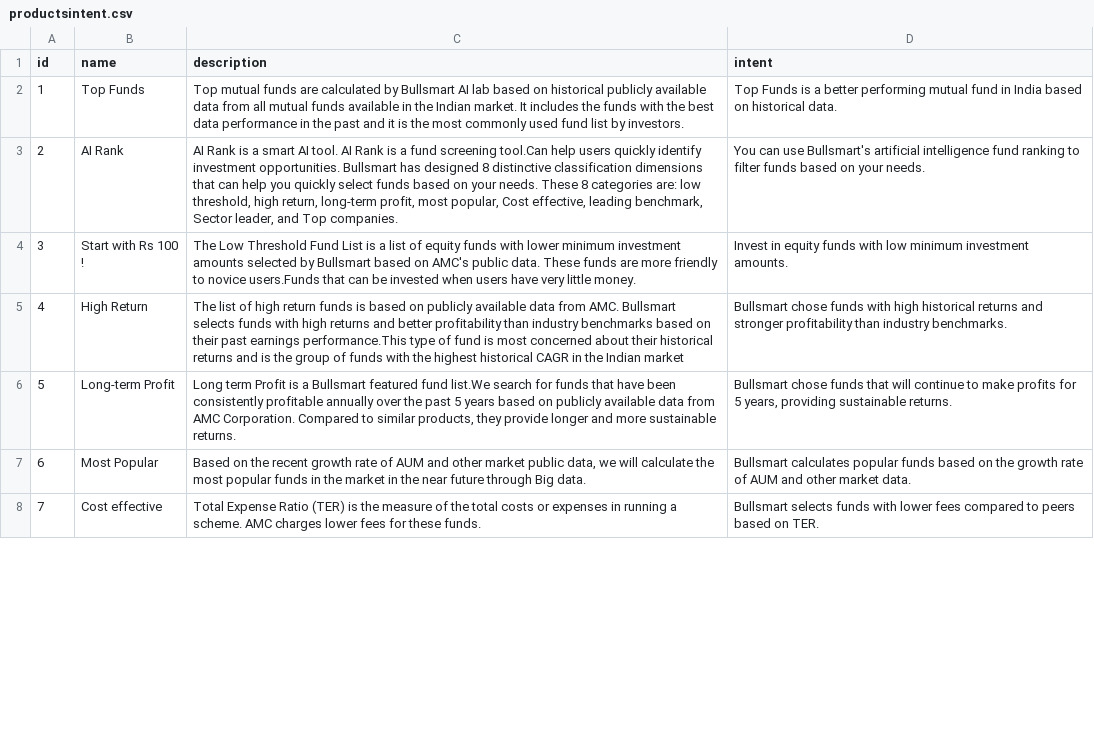
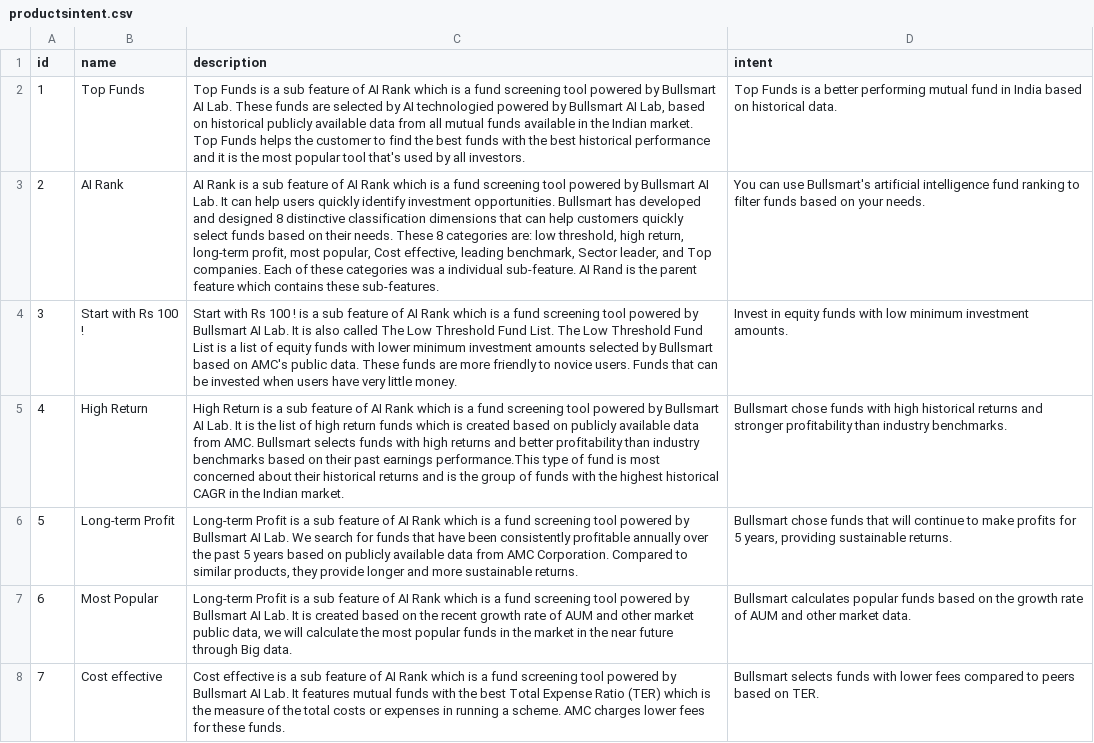
Before and after one commit to vinvcn/kbgpt, a CSV file: kbgpt/res/productsintent.csv, drawn as a sheet; only a part is shown; the diff covers the shown part only; the diff names each change by its address in the sheet, - before the commit and + after, or states it on an @@ line.

Commit message:
update product catalog and prompt

```diff
--- a/kbgpt/res/productsintent.csv
+++ b/kbgpt/res/productsintent.csv
-C2 (description): Top mutual funds are calculated by Bullsmart AI lab based on historical publicly available data from all mutual funds available in the Indian market. It includes the funds with the best data performance in the past and it is the most commonly used fund list by investors.
+C2 (description): Top Funds is a sub feature of AI Rank which is a fund screening tool powered by Bullsmart AI Lab. These funds are selected by AI technologied powered by Bullsmart AI Lab, based on historical publicly available data from all mutual funds available in the Indian market. Top Funds helps the customer to find the best funds with the best historical performance and it is the most popular tool that's used by all investors.
-C3 (description): …is a smart AI tool. AI Rank is a fund screening tool.Can help users quickly identify investment opportunities. Bullsmart has designed 8 distinctive classification dimensions that can help you quickly select funds based on your needs. These 8 categories are: low threshold, high return, long-term profit, most popular, Cost effective, leading benchmark, Sector leader, and Top companies.
+C3 (description): …is a sub feature of AI Rank which is a fund screening tool powered by Bullsmart AI Lab. It can help users quickly identify investment opportunities. Bullsmart has developed and designed 8 distinctive classification dimensions that can help customers quickly select funds based on their needs. These 8 categories are: low threshold, high return, long-term profit, most popular, Cost effective, leading benchmark, Sector leader, and Top companies. Each of these categories was a individual sub-feature. AI Rand is the parent feature which contains these sub-features.
-C4 (description): The Low Threshold Fund List is a list of equity funds with lower minimum investment amounts selected by Bullsmart based on AMC's public data. These funds are more friendly to novice users.Funds that can…
+C4 (description): Start with Rs 100 ! is a sub feature of AI Rank which is a fund screening tool powered by Bullsmart AI Lab. It is also called The Low Threshold Fund List. The Low Threshold Fund List is a list of equity funds with lower minimum investment amounts selected by Bullsmart based on AMC's public data. These funds are more friendly to novice users. Funds that can…
-C5 (description): The list of high return funds is based on publicly available data from AMC. Bullsmart selects funds with high returns and better profitability than industry benchmarks based on their past earnings performance.This type of fund is most concerned about their historical returns and is the group of funds with the highest historical CAGR in the Indian market
+C5 (description): High Return is a sub feature of AI Rank which is a fund screening tool powered by Bullsmart AI Lab. It is the list of high return funds which is created based on publicly available data from AMC. Bullsmart selects funds with high returns and better profitability than industry benchmarks based on their past earnings performance.This type of fund is most concerned about their historical returns and is the group of funds with the highest historical CAGR in the Indian market.
-C6 (description): Long term Profit is a Bullsmart featured fund list.We search for…
+C6 (description): Long-term Profit is a sub feature of AI Rank which is a fund screening tool powered by Bullsmart AI Lab. We search for…
-C7 (description): Based on the…
+C7 (description): Long-term Profit is a sub feature of AI Rank which is a fund screening tool powered by Bullsmart AI Lab. It is created based on the…
-C8 (description): Total Expense Ratio (TER) is the…
+C8 (description): Cost effective is a sub feature of AI Rank which is a fund screening tool powered by Bullsmart AI Lab. It features mutual funds with the best Total Expense Ratio (TER) which is the…
```
Also changed, not shown: 23 edited cells elsewhere in this file, 1 other file.
